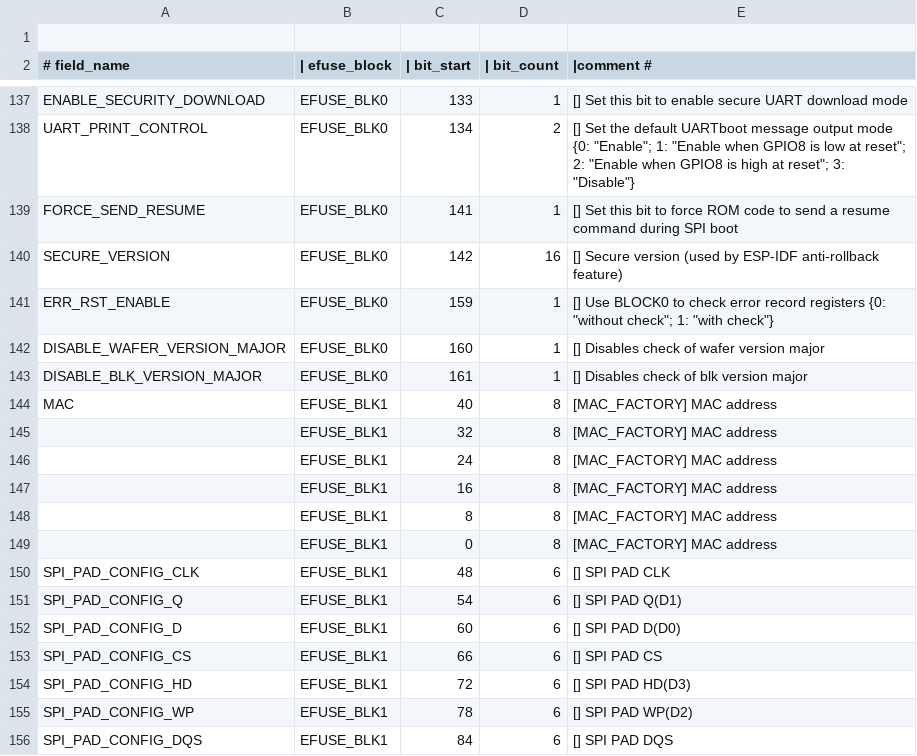
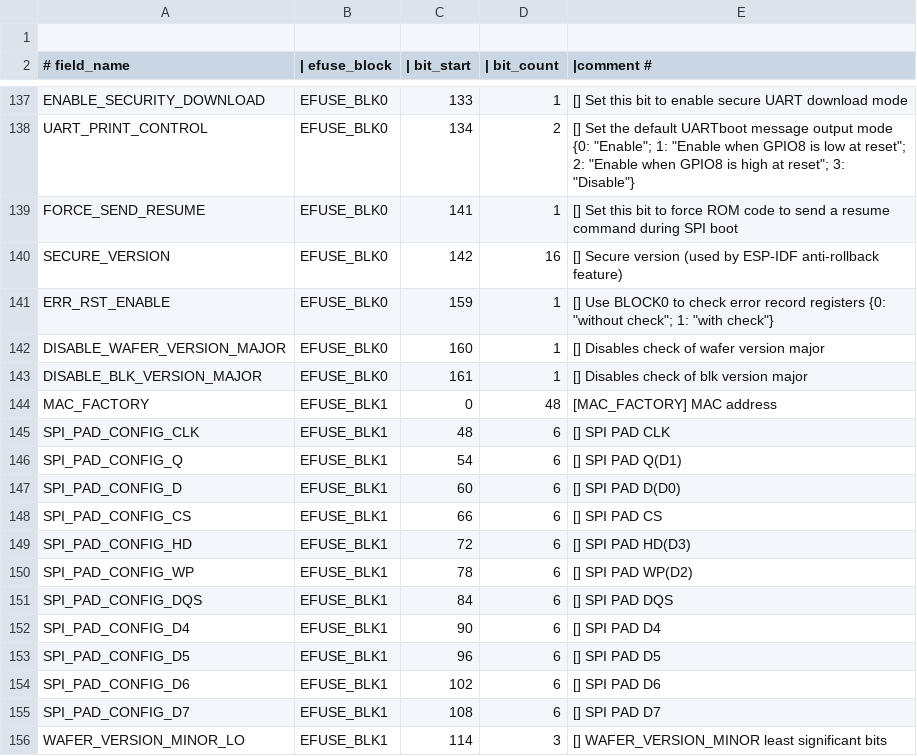
Before and after one commit to esp-rs/esp-hal, a CSV file: esp-hal-common/src/soc/esp32c3/efuse.csv, drawn as a sheet; only a part is shown, gaps mark what is left out; the shorter side is filled out with more unchanged rows.

Commit message:
Fix MAC field in efuse tables

```diff
--- a/esp-hal-common/src/soc/esp32c3/efuse.csv
+++ b/esp-hal-common/src/soc/esp32c3/efuse.csv
@@ -143,8 +143,3 @@ DISABLE_WAFER_VERSION_MAJOR,                     EFUSE_BLK0, 160,   1, [] Disabl
 DISABLE_BLK_VERSION_MAJOR,                       EFUSE_BLK0, 161,   1, [] Disables check of blk version major
-MAC,                                             EFUSE_BLK1,  40,   8, [MAC_FACTORY] MAC address
-,                                                EFUSE_BLK1,  32,   8, [MAC_FACTORY] MAC address
-,                                                EFUSE_BLK1,  24,   8, [MAC_FACTORY] MAC address
-,                                                EFUSE_BLK1,  16,   8, [MAC_FACTORY] MAC address
-,                                                EFUSE_BLK1,   8,   8, [MAC_FACTORY] MAC address
-,                                                EFUSE_BLK1,   0,   8, [MAC_FACTORY] MAC address
+MAC_FACTORY,                                     EFUSE_BLK1,   0,  48, [MAC_FACTORY] MAC address
 SPI_PAD_CONFIG_CLK,                              EFUSE_BLK1,  48,   6, [] SPI PAD CLK
```
Also changed, not shown: esp-hal-common/src/soc/esp32c2/efuse.csv, esp-hal-common/src/soc/esp32c6/efuse.csv, 4 other files.
